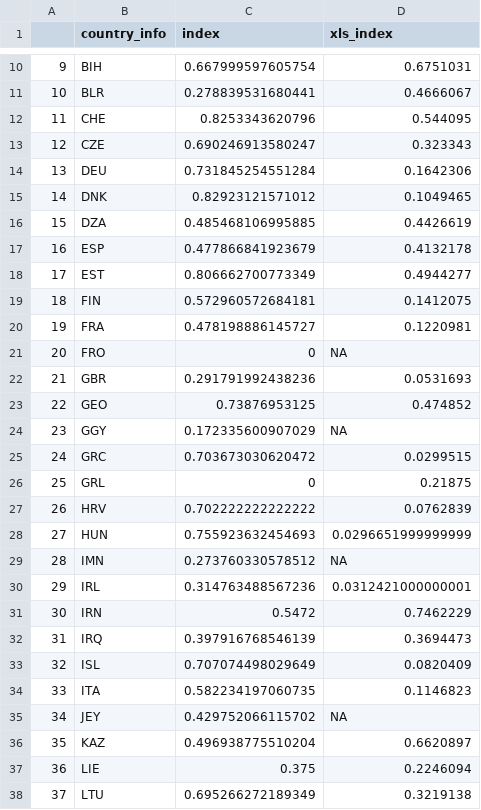
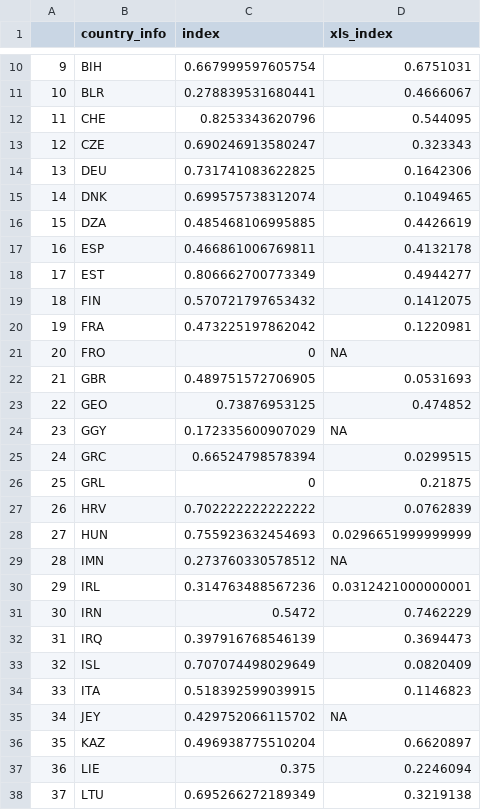
Before and after one commit to RD-1988/test, a CSV file: my_metric.csv, drawn as a sheet; only a part is shown, gaps mark what is left out; the diff covers the shown part only.

Commit message:
PartB

```diff
--- a/my_metric.csv
+++ b/my_metric.csv
@@ -13,14 +13,14 @@
 "12","CZE",0.690246913580247,0.323343
-"13","DEU",0.731845254551284,0.1642306
-"14","DNK",0.82923121571012,0.1049465
+"13","DEU",0.731741083622825,0.1642306
+"14","DNK",0.699575738312074,0.1049465
 "15","DZA",0.485468106995885,0.4426619
-"16","ESP",0.477866841923679,0.4132178
+"16","ESP",0.466861006769811,0.4132178
 "17","EST",0.806662700773349,0.4944277
-"18","FIN",0.572960572684181,0.1412075
-"19","FRA",0.478198886145727,0.1220981
+"18","FIN",0.570721797653432,0.1412075
+"19","FRA",0.473225197862042,0.1220981
 "20","FRO",0,NA
-"21","GBR",0.291791992438236,0.0531693
+"21","GBR",0.489751572706905,0.0531693
 "22","GEO",0.73876953125,0.474852
 "23","GGY",0.172335600907029,NA
-"24","GRC",0.703673030620472,0.0299515
+"24","GRC",0.66524798578394,0.0299515
 "25","GRL",0,0.21875
@@ -33,3 +33,3 @@
 "32","ISL",0.707074498029649,0.0820409
-"33","ITA",0.582234197060735,0.1146823
+"33","ITA",0.518392599039915,0.1146823
 "34","JEY",0.429752066115702,NA
```
Also changed, not shown: 5 edited cells elsewhere in this file.
